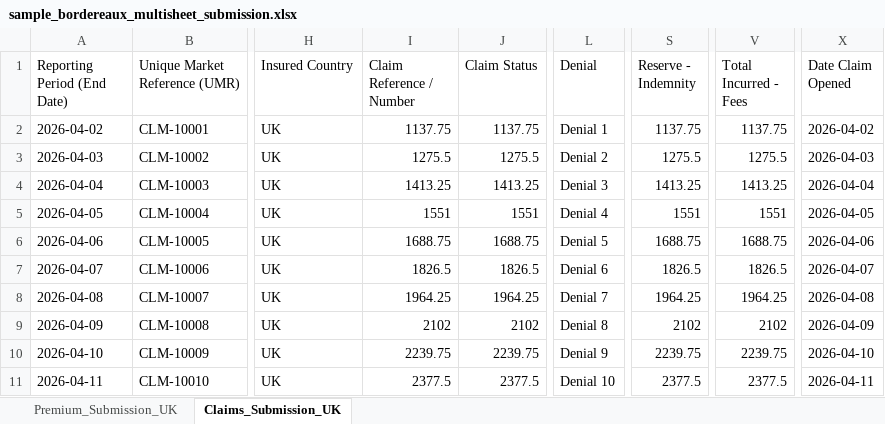
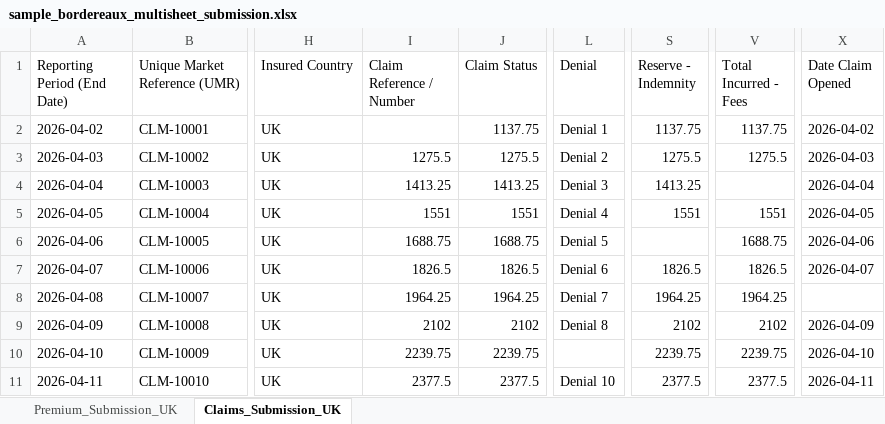
Before and after one commit to harvey-allen/bordereaux-validation, an Excel workbook: data/sample_bordereaux_multisheet_submission.xlsx, sheet Claims_Submission_UK, drawn as a sheet; only a part is shown, gaps mark what is left out; values as stored, in another font and other column widths than the file's, no borders; the diff names each change by its address in the sheet, - before the commit and + after, or states it on an @@ line.

```diff
--- a/data/sample_bordereaux_multisheet_submission.xlsx (sheet Claims_Submission_UK)
+++ b/data/sample_bordereaux_multisheet_submission.xlsx (sheet Claims_Submission_UK)
-I2 (Claim Reference / Number): 1137.75
+I2 (Claim Reference / Number): (empty)
-V4 (Total Incurred - Fees): 1413.25
+V4 (Total Incurred - Fees): (empty)
-S6 (Reserve - Indemnity): 1688.75
+S6 (Reserve - Indemnity): (empty)
-X8 (Date Claim Opened): 2026-04-08
+X8 (Date Claim Opened): (empty)
-L10 (Denial): Denial 9
+L10 (Denial): (empty)
```
Also changed, not shown: sheet Premium_Submission_UK, 12 other files.
